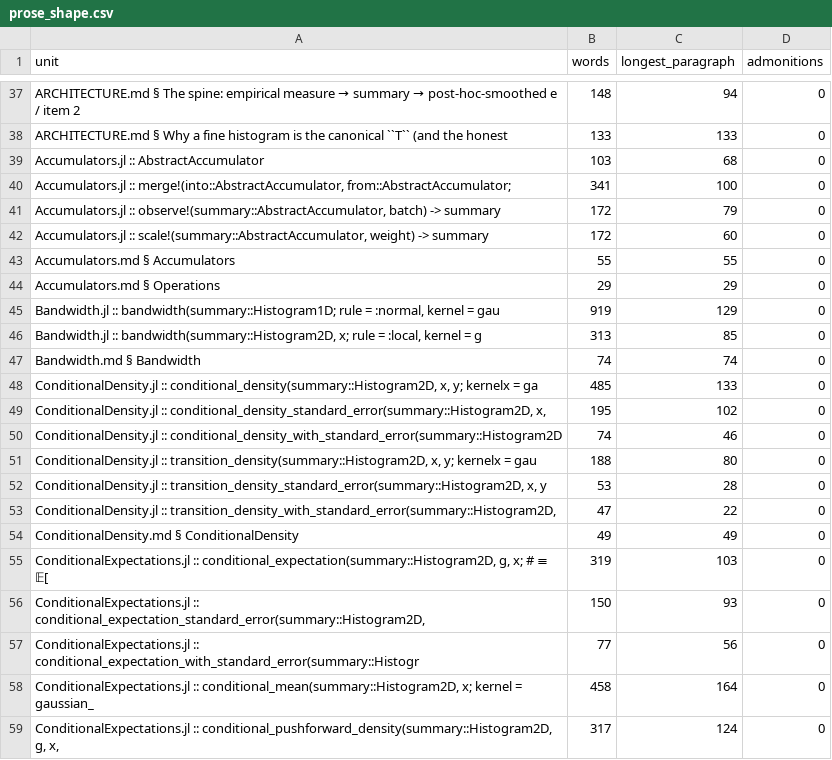
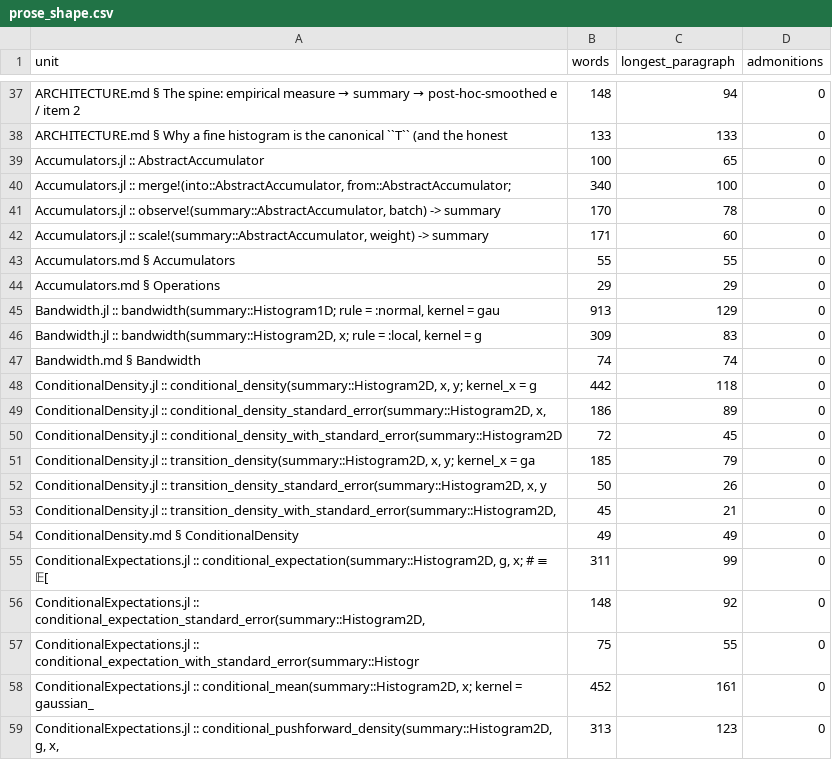
Before and after one commit to GrigorySarnitsky/GBGStreamingStatistics.jl, a CSV file: docs/prose_shape.csv, drawn as a sheet; only a part is shown, gaps mark what is left out; the diff covers the shown part only.

```diff
--- a/docs/prose_shape.csv
+++ b/docs/prose_shape.csv
@@ -38,22 +38,22 @@ unit,words,longest_paragraph,admonitions
 "ARCHITECTURE.md § Why a fine histogram is the canonical ``T`` (and the honest ",133,133,0
-"Accumulators.jl :: AbstractAccumulator",103,68,0
-"Accumulators.jl :: merge!(into::AbstractAccumulator, from::AbstractAccumulator;",341,100,0
-"Accumulators.jl :: observe!(summary::AbstractAccumulator, batch) -> summary",172,79,0
-"Accumulators.jl :: scale!(summary::AbstractAccumulator, weight) -> summary",172,60,0
+"Accumulators.jl :: AbstractAccumulator",100,65,0
+"Accumulators.jl :: merge!(into::AbstractAccumulator, from::AbstractAccumulator;",340,100,0
+"Accumulators.jl :: observe!(summary::AbstractAccumulator, batch) -> summary",170,78,0
+"Accumulators.jl :: scale!(summary::AbstractAccumulator, weight) -> summary",171,60,0
 "Accumulators.md § Accumulators",55,55,0
 "Accumulators.md § Operations",29,29,0
-"Bandwidth.jl :: bandwidth(summary::Histogram1D; rule = :normal, kernel = gau",919,129,0
-"Bandwidth.jl :: bandwidth(summary::Histogram2D, x; rule = :local, kernel = g",313,85,0
+"Bandwidth.jl :: bandwidth(summary::Histogram1D; rule = :normal, kernel = gau",913,129,0
+"Bandwidth.jl :: bandwidth(summary::Histogram2D, x; rule = :local, kernel = g",309,83,0
 "Bandwidth.md § Bandwidth",74,74,0
-"ConditionalDensity.jl :: conditional_density(summary::Histogram2D, x, y; kernelx = ga",485,133,0
-"ConditionalDensity.jl :: conditional_density_standard_error(summary::Histogram2D, x, ",195,102,0
-"ConditionalDensity.jl :: conditional_density_with_standard_error(summary::Histogram2D",74,46,0
-"ConditionalDensity.jl :: transition_density(summary::Histogram2D, x, y; kernelx = gau",188,80,0
-"ConditionalDensity.jl :: transition_density_standard_error(summary::Histogram2D, x, y",53,28,0
-"ConditionalDensity.jl :: transition_density_with_standard_error(summary::Histogram2D,",47,22,0
+"ConditionalDensity.jl :: conditional_density(summary::Histogram2D, x, y; kernel_x = g",442,118,0
+"ConditionalDensity.jl :: conditional_density_standard_error(summary::Histogram2D, x, ",186,89,0
+"ConditionalDensity.jl :: conditional_density_with_standard_error(summary::Histogram2D",72,45,0
+"ConditionalDensity.jl :: transition_density(summary::Histogram2D, x, y; kernel_x = ga",185,79,0
+"ConditionalDensity.jl :: transition_density_standard_error(summary::Histogram2D, x, y",50,26,0
+"ConditionalDensity.jl :: transition_density_with_standard_error(summary::Histogram2D,",45,21,0
 "ConditionalDensity.md § ConditionalDensity",49,49,0
-"ConditionalExpectations.jl :: conditional_expectation(summary::Histogram2D, g, x;   # ≡ 𝔼[",319,103,0
-"ConditionalExpectations.jl :: conditional_expectation_standard_error(summary::Histogram2D,",150,93,0
-"ConditionalExpectations.jl :: conditional_expectation_with_standard_error(summary::Histogr",77,56,0
-"ConditionalExpectations.jl :: conditional_mean(summary::Histogram2D, x; kernel = gaussian_",458,164,0
-"ConditionalExpectations.jl :: conditional_pushforward_density(summary::Histogram2D, g, x, ",317,124,0
+"ConditionalExpectations.jl :: conditional_expectation(summary::Histogram2D, g, x;   # ≡ 𝔼[",311,99,0
+"ConditionalExpectations.jl :: conditional_expectation_standard_error(summary::Histogram2D,",148,92,0
+"ConditionalExpectations.jl :: conditional_expectation_with_standard_error(summary::Histogr",75,55,0
+"ConditionalExpectations.jl :: conditional_mean(summary::Histogram2D, x; kernel = gaussian_",452,161,0
+"ConditionalExpectations.jl :: conditional_pushforward_density(summary::Histogram2D, g, x, ",313,123,0
```
Also changed, not shown: 70 edited cells elsewhere in this file, 1 other file.
